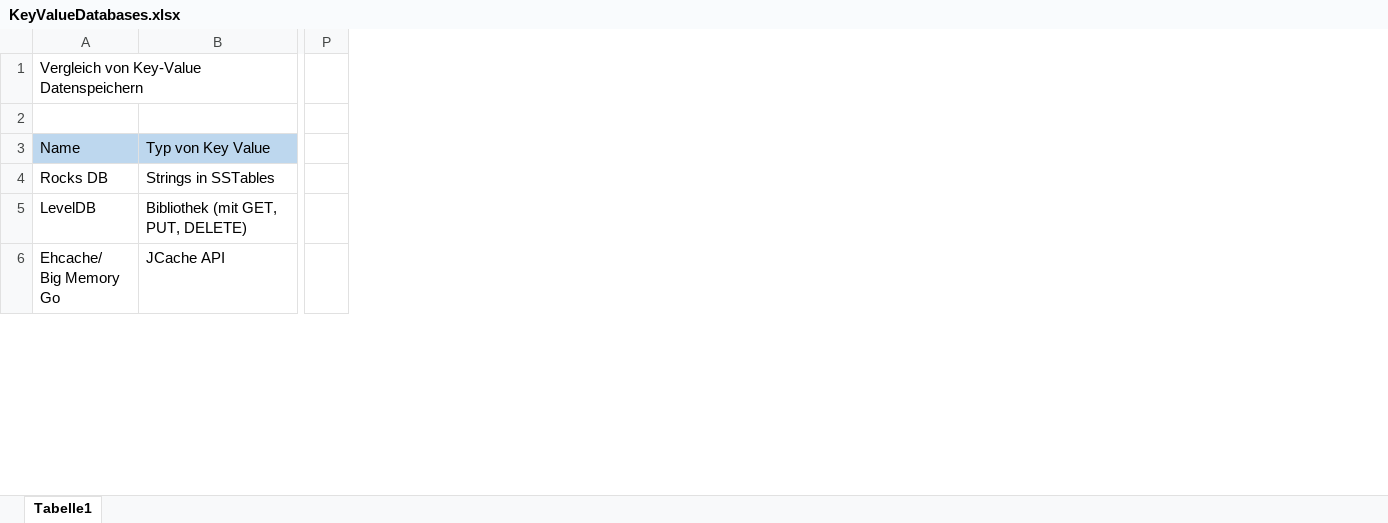
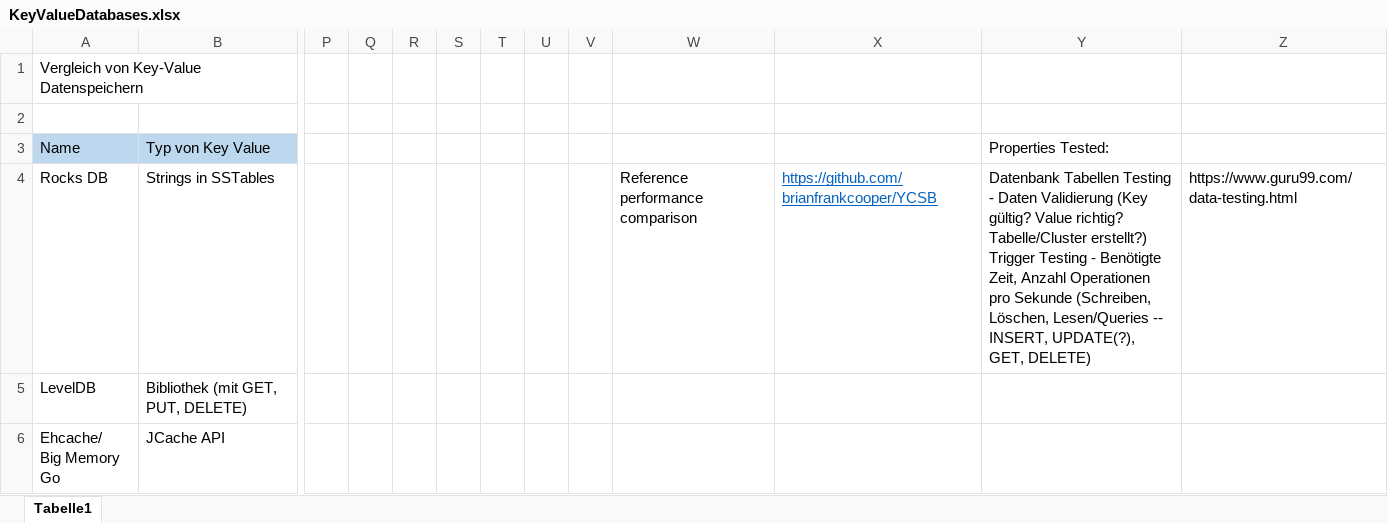
Before and after one commit to CheesusII/Key-Value-Datenspeichern-FP-2021, an Excel workbook: KeyValueDatabases.xlsx, sheet Tabelle1, drawn as a sheet; only a part is shown, gaps mark what is left out; values as stored, in another font and other column widths than the file's, no borders; charts and pictures not drawn; removed rows and columns are numbered as before the commit, all else as after; ↵ is a line break in a cell; the diff covers the shown part only; the diff names each change by its address in the sheet, - before the commit and + after, or states it on an @@ line.

```diff
--- a/KeyValueDatabases.xlsx (sheet Tabelle1)
+++ b/KeyValueDatabases.xlsx (sheet Tabelle1)
-column P, empty
+column P, empty
+column Q, empty
+column R, empty
+column S, empty
+column T, empty
+column U, empty
+column V, empty
+column W, row 4: Reference performance comparison
+column X, row 4: https://github.com/brianfrankcooper/YCSB
+column Y (Properties Tested:), row 4: Datenbank Tabellen Testing - Daten Validierung (Key gültig? Value richtig? Tabelle/Cluster erstellt?) ↵ Trigger Testing - Benötigte Zeit, Anzahl Operationen pro Sekunde (Schreiben, Löschen, Lesen/Queries -- INSERT, UPDATE(?), GET, DELETE)
+column Z, row 4: https://www.guru99.com/data-testing.html
```
Also changed, not shown: 2 edited cells elsewhere in this sheet, charts or pictures, 5 other files.
